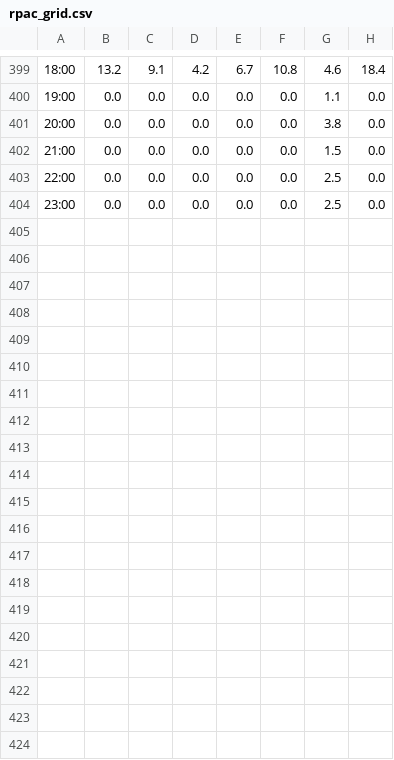
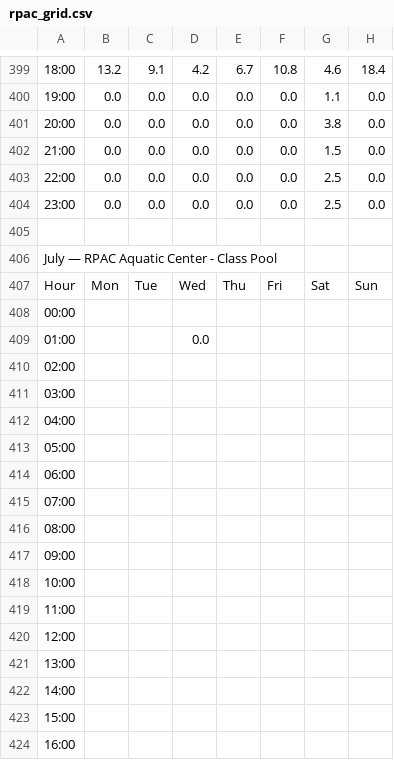
Before and after one commit to drink36/tOSU-rpac-tracker, a CSV file: rpac_grid.csv, drawn as a sheet; only a part is shown, gaps mark what is left out; the diff covers the shown part only; the diff names each change by its address in the sheet, - before the commit and + after, or states it on an @@ line.

```diff
--- a/rpac_grid.csv
+++ b/rpac_grid.csv
+row 405: (empty)
+row 406: July — RPAC Aquatic Center - Class Pool
+row 407: Hour | Mon | Tue | Wed | Thu | Fri | Sat | Sun
+row 408: 00:00
+row 409: 01:00 |  |  | 0.0
+row 410: 02:00
+row 411: 03:00
+row 412: 04:00
+row 413: 05:00
+row 414: 06:00
+row 415: 07:00
+row 416: 08:00
+row 417: 09:00
+row 418: 10:00
+row 419: 11:00
+row 420: 12:00
+row 421: 13:00
+row 422: 14:00
+row 423: 15:00
+row 424: 16:00
```
Also changed, not shown: 115 added rows elsewhere in this file, 1 other file.
